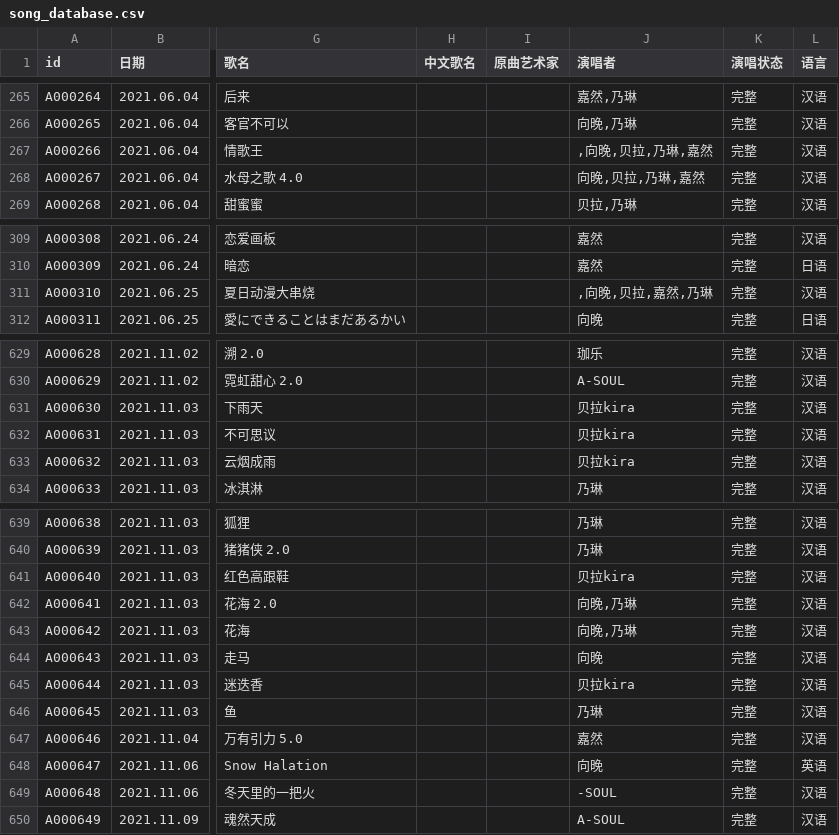
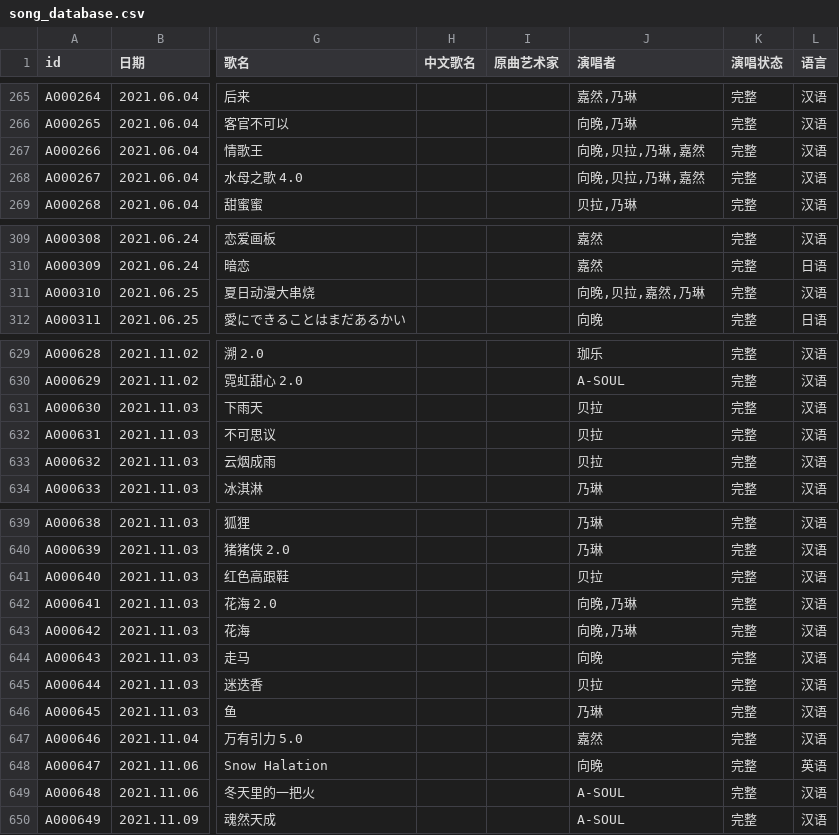
Before and after one commit to VTB-LINK/VTB-STUDIO, a CSV file: public/datasheets/song_database.csv, drawn as a sheet; only a part is shown, gaps mark what is left out; the diff names each change by its address in the sheet, - before the commit and + after, or states it on an @@ line.

Commit message:
修复演唱者信息错误计入部分

```diff
--- a/public/datasheets/song_database.csv
+++ b/public/datasheets/song_database.csv
-J267 (演唱者): ,向晚,贝拉,乃琳,嘉然
+J267 (演唱者): 向晚,贝拉,乃琳,嘉然
-J311 (演唱者): ,向晚,贝拉,嘉然,乃琳
+J311 (演唱者): 向晚,贝拉,嘉然,乃琳
-J631:J633 (演唱者): 贝拉kira
+J631:J633 (演唱者): 贝拉
-J641 (演唱者): 贝拉kira
+J641 (演唱者): 贝拉
-J645 (演唱者): 贝拉kira
+J645 (演唱者): 贝拉
-J649 (演唱者): -SOUL
+J649 (演唱者): A-SOUL
```
